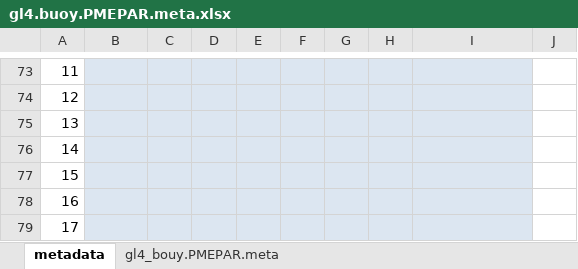
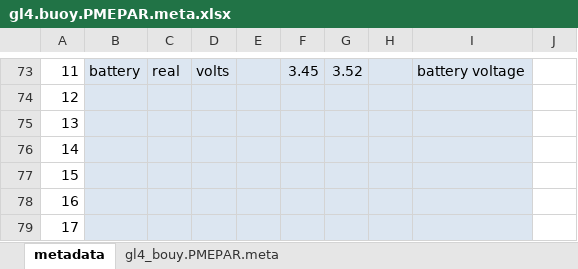
Before and after one commit to kellyloria/GL4_buoy_QAQC, an Excel workbook: gl4.buoy.PMEPAR.meta.xlsx, sheet metadata, drawn as a sheet; only a part is shown, gaps mark what is left out; values as stored, in another font and other column widths than the file's, no borders; charts and pictures not drawn; the diff covers the shown part only; the diff names each change by its address in the sheet, - before the commit and + after, or states it on an @@ line.

```diff
--- a/gl4.buoy.PMEPAR.meta.xlsx (sheet metadata)
+++ b/gl4.buoy.PMEPAR.meta.xlsx (sheet metadata)
-B73: (empty)
+B73: battery
-C73: (empty)
+C73: real
-D73: (empty)
+D73: volts
-F73: (empty)
+F73: 3.45
-G73: (empty)
+G73: 3.52
-I73: (empty)
+I73: battery voltage
```
Also changed, not shown: 29 edited cells and cell formats elsewhere in this sheet, sheet gl4_bouy.PMEPAR.meta, 2 other files.
